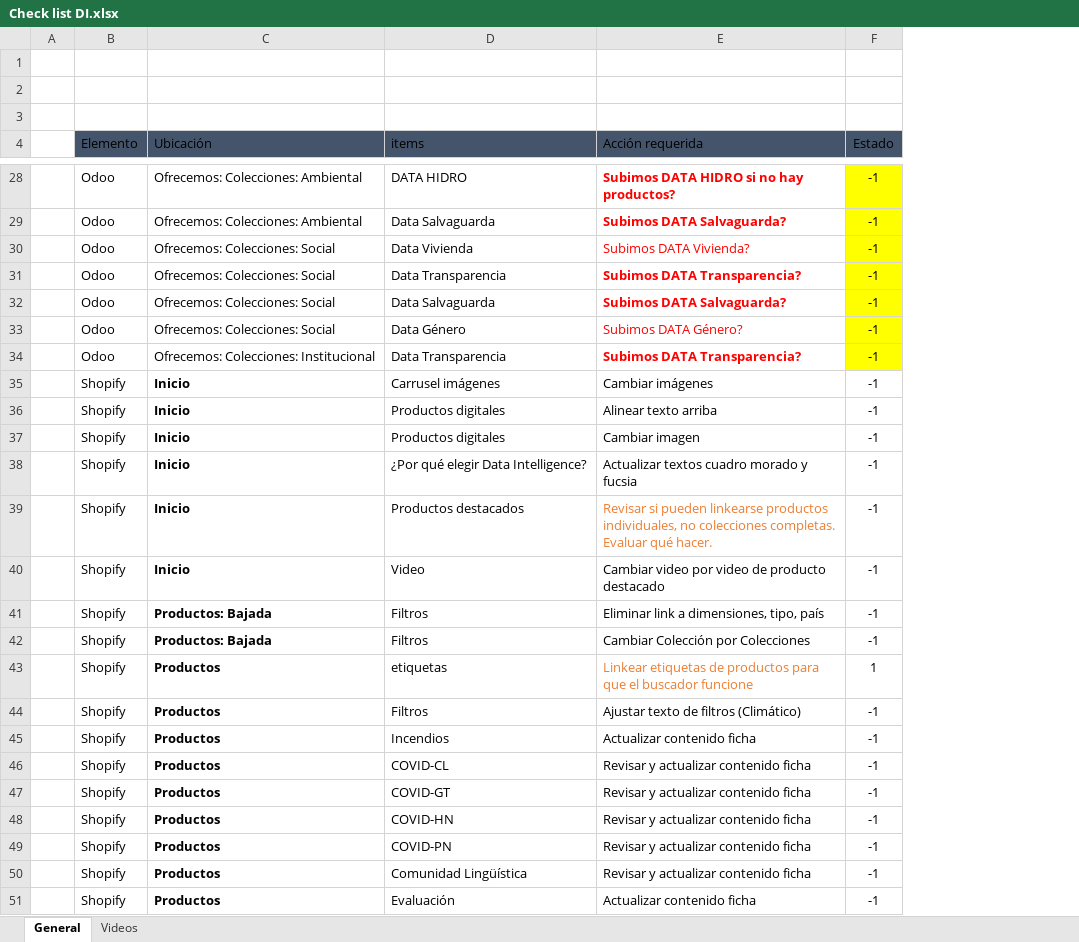
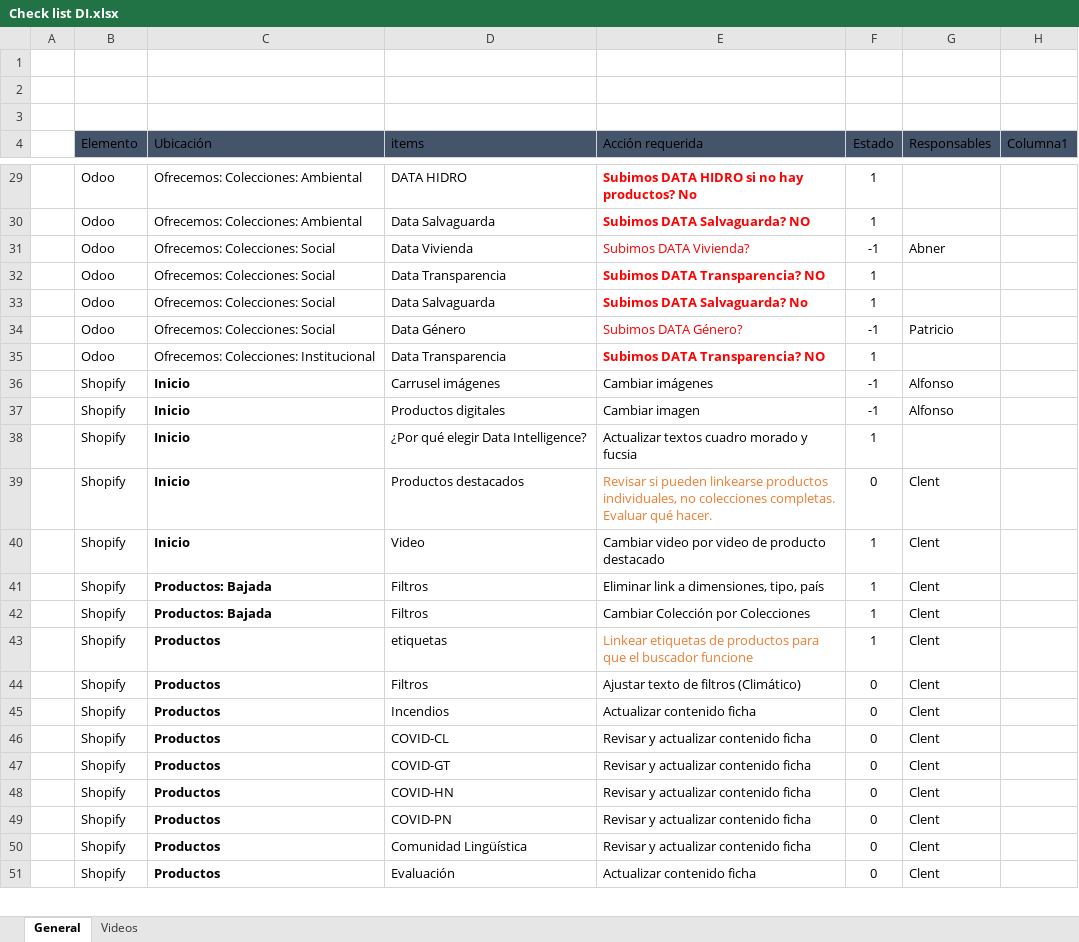
Before and after one commit to Sud-Austral/MONITOREO-DI, an Excel workbook: Check list DI.xlsx, sheet General, drawn as a sheet; only a part is shown, gaps mark what is left out; values as stored, in another font and other column widths than the file's, no borders; conditional formats and table styles not drawn; removed rows and columns are numbered as before the commit, all else as after; the diff covers the shown part only; the diff names each change by its address in the sheet, - before the commit and + after, or states it on an @@ line.

```diff
--- a/Check list DI.xlsx (sheet General)
+++ b/Check list DI.xlsx (sheet General)
+column G (Responsables), rows 31-51: Abner |  |  | Patricio |  | Alfonso | Alfonso |  | Clent | Clent | Clent | Clent | Clent | Clent | Clent | Clent | Clent | Clent | Clent | Clent | Clent
+column H (Columna1), empty
-E29 (Acción requerida): Subimos DATA HIDRO si no hay productos?
+E29 (Acción requerida): Subimos DATA HIDRO si no hay productos? No
-F29:F30 (Estado): -1
+F29:F30 (Estado): 1
-F29:F35 fill: #FFFF00
+F29:F35 fill: none
-E30 (Acción requerida): Subimos DATA Salvaguarda?
+E30 (Acción requerida): Subimos DATA Salvaguarda? NO
-E32 (Acción requerida): Subimos DATA Transparencia?
+E32 (Acción requerida): Subimos DATA Transparencia? NO
-F32:F33 (Estado): -1
+F32:F33 (Estado): 1
-E33 (Acción requerida): Subimos DATA Salvaguarda?
+E33 (Acción requerida): Subimos DATA Salvaguarda? No
-E35 (Acción requerida): Subimos DATA Transparencia?
+E35 (Acción requerida): Subimos DATA Transparencia? NO
-F35 (Estado): -1
+F35 (Estado): 1
-row 36:  | Shopify | Inicio | Productos digitales | Alinear texto arriba | -1
-F38 (Estado): -1
+F38 (Estado): 1
-F39 (Estado): -1
+F39 (Estado): 0
-F40:F42 (Estado): -1
+F40:F42 (Estado): 1
-F44:F51 (Estado): -1
+F44:F51 (Estado): 0
```
Also changed, not shown: 5 added rows and 56 edited cells elsewhere in this sheet.
